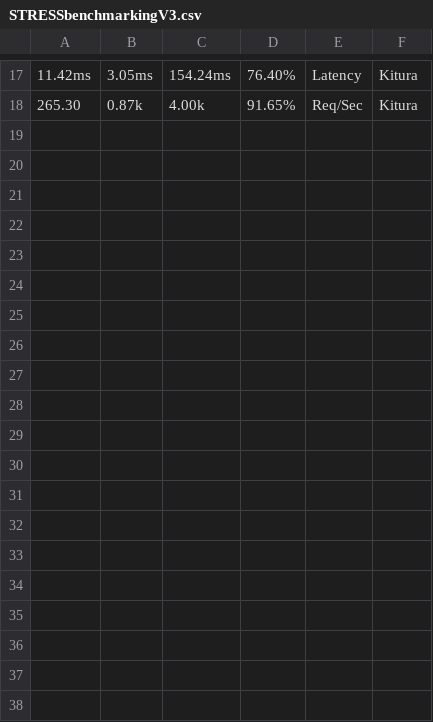
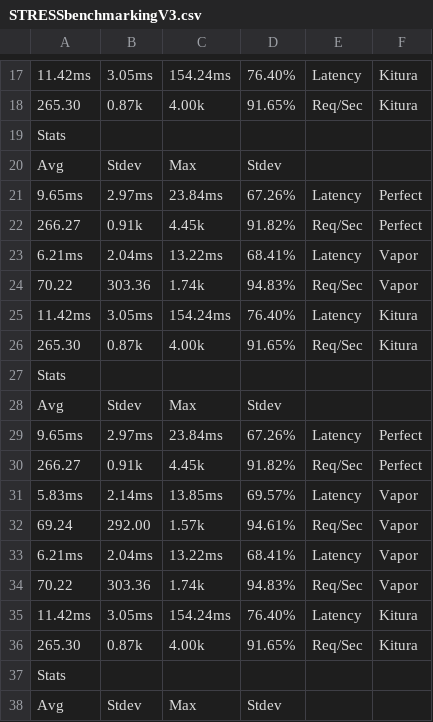
Before and after one commit to FKlemke/bechmarkLogFiles, a CSV file: datalyzed/csv/STRESSbenchmarkingV3.csv, drawn as a sheet; only a part is shown, gaps mark what is left out; the diff covers the shown part only; the diff names each change by its address in the sheet, - before the commit and + after, or states it on an @@ line.

```diff
--- a/datalyzed/csv/STRESSbenchmarkingV3.csv
+++ b/datalyzed/csv/STRESSbenchmarkingV3.csv
+row 19: Stats
+row 20: Avg | Stdev | Max | Stdev
+row 21: 9.65ms | 2.97ms | 23.84ms | 67.26% | Latency | Perfect
+row 22: 266.27 | 0.91k | 4.45k | 91.82% | Req/Sec | Perfect
+row 23: 6.21ms | 2.04ms | 13.22ms | 68.41% | Latency | Vapor
+row 24: 70.22 | 303.36 | 1.74k | 94.83% | Req/Sec | Vapor
+row 25: 11.42ms | 3.05ms | 154.24ms | 76.40% | Latency | Kitura
+row 26: 265.30 | 0.87k | 4.00k | 91.65% | Req/Sec | Kitura
+row 27: Stats
+row 28: Avg | Stdev | Max | Stdev
+row 29: 9.65ms | 2.97ms | 23.84ms | 67.26% | Latency | Perfect
+row 30: 266.27 | 0.91k | 4.45k | 91.82% | Req/Sec | Perfect
+row 31: 5.83ms | 2.14ms | 13.85ms | 69.57% | Latency | Vapor
+row 32: 69.24 | 292.00 | 1.57k | 94.61% | Req/Sec | Vapor
+row 33: 6.21ms | 2.04ms | 13.22ms | 68.41% | Latency | Vapor
+row 34: 70.22 | 303.36 | 1.74k | 94.83% | Req/Sec | Vapor
+row 35: 11.42ms | 3.05ms | 154.24ms | 76.40% | Latency | Kitura
+row 36: 265.30 | 0.87k | 4.00k | 91.65% | Req/Sec | Kitura
+row 37: Stats
+row 38: Avg | Stdev | Max | Stdev
```
Also changed, not shown: 16 added rows elsewhere in this file, datalyzed/csv/HTMLbenchmarkingVaporToolsV1.csv, datalyzed/csv/HTMLbenchmarkingVaporToolsV2.csv, 16 other files.
